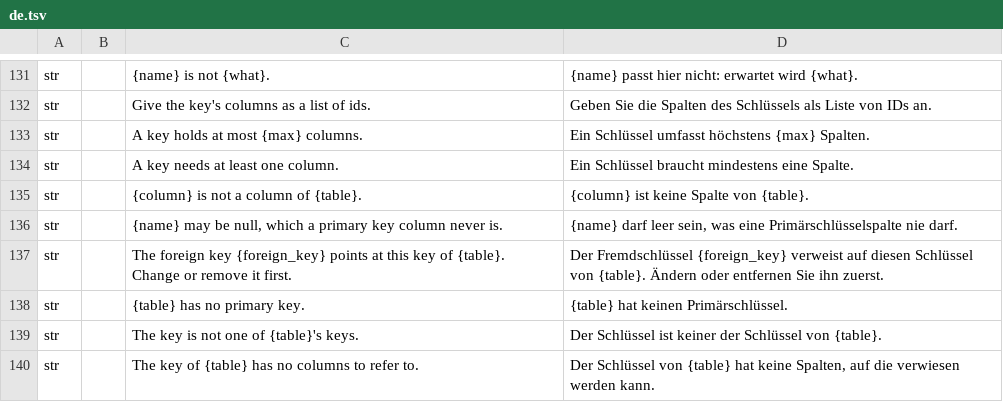
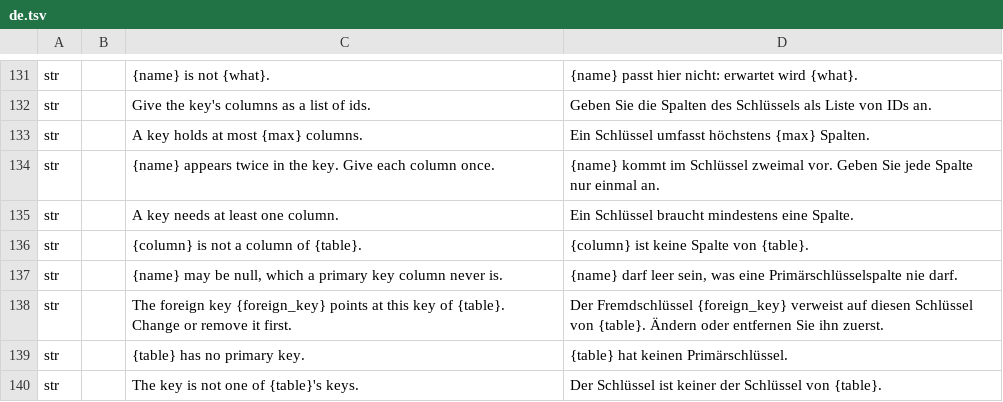
Before and after one commit to software-vision-ai/archforge, a TSV file: crates/ui-egui/src/i18n/er/de.tsv, drawn as a sheet; only a part is shown, gaps mark what is left out; the shorter side is filled out with more unchanged rows.

```diff
--- a/crates/ui-egui/src/i18n/er/de.tsv
+++ b/crates/ui-egui/src/i18n/er/de.tsv
@@ -133,2 +133,3 @@ str		Give the key's columns as a list of ids.	Geben Sie die Spalten des Schlüss
 str		A key holds at most {max} columns.	Ein Schlüssel umfasst höchstens {max} Spalten.
+str		{name} appears twice in the key. Give each column once.	{name} kommt im Schlüssel zweimal vor. Geben Sie jede Spalte nur einmal an.
 str		A key needs at least one column.	Ein Schlüssel braucht mindestens eine Spalte.
```
Also changed, not shown: crates/ui-egui/src/i18n/er/es.tsv, crates/ui-egui/src/i18n/er/fr.tsv, 8 other files.
